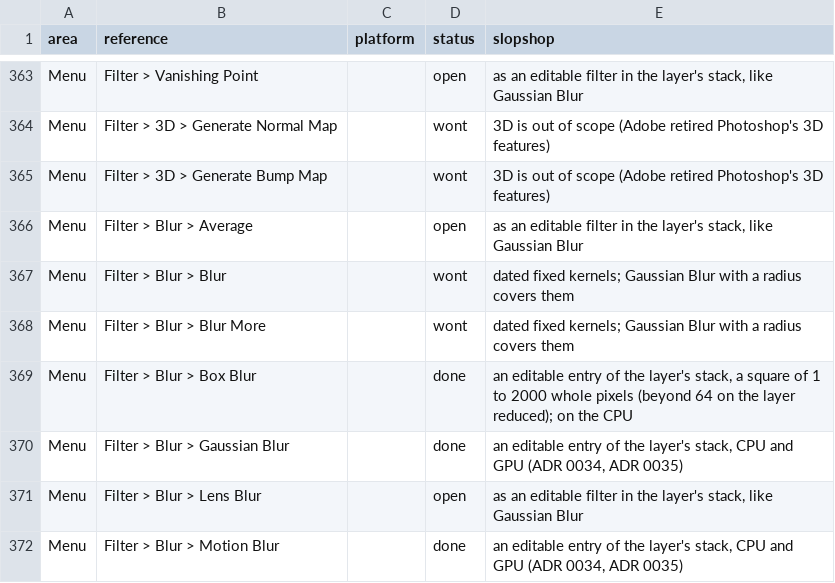
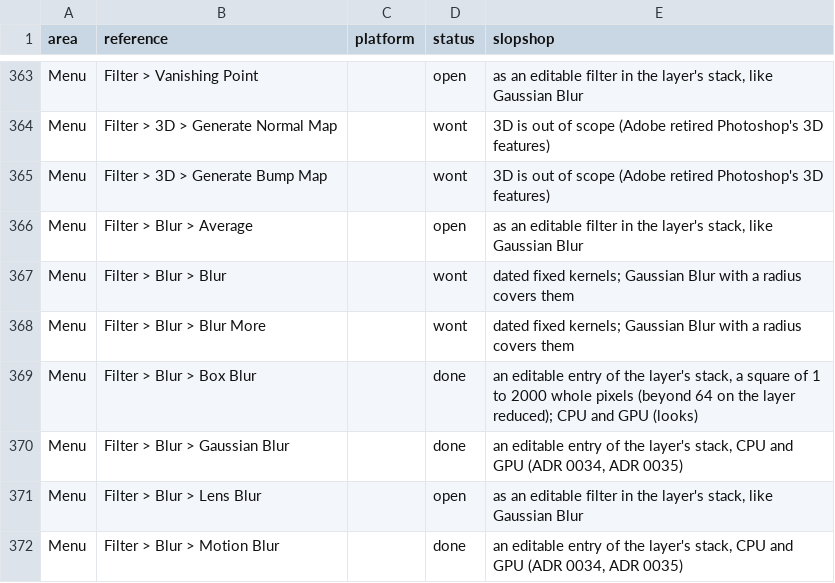
Before and after one commit to laBoiteBleue/slopshop, a CSV file: docs/feature-map.csv, drawn as a sheet; only a part is shown, gaps mark what is left out.

```diff
--- a/docs/feature-map.csv
+++ b/docs/feature-map.csv
@@ -368,3 +368,3 @@ Menu,Filter > Blur > Blur,,wont,dated fixed kernels; Gaussian Blur with a radius
 Menu,Filter > Blur > Blur More,,wont,dated fixed kernels; Gaussian Blur with a radius covers them
-Menu,Filter > Blur > Box Blur,,done,"an editable entry of the layer's stack, a square of 1 to 2000 whole pixels (beyond 64 on the layer reduced); on the CPU"
+Menu,Filter > Blur > Box Blur,,done,"an editable entry of the layer's stack, a square of 1 to 2000 whole pixels (beyond 64 on the layer reduced); CPU and GPU (looks)"
 Menu,Filter > Blur > Gaussian Blur,,done,"an editable entry of the layer's stack, CPU and GPU (ADR 0034, ADR 0035)"
```
Also changed, not shown: 3 other files.
